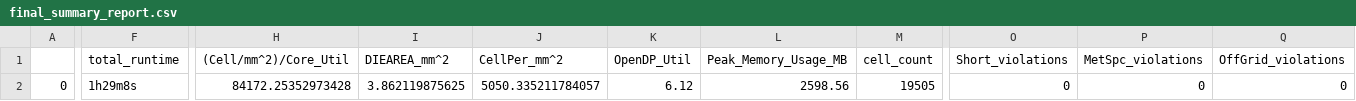
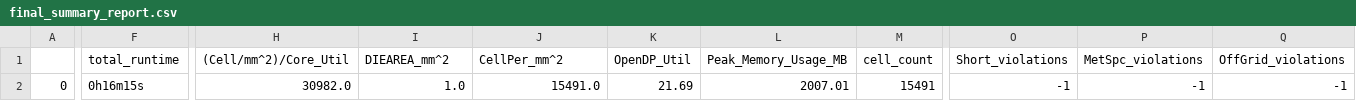
Before and after one commit to cpu-dev/caravel_jacaranda-8, a CSV file: openlane/computer/runs/computer/reports/final_summary_report.csv, drawn as a sheet; only a part is shown, gaps mark what is left out; the diff covers the shown part only; the diff names each change by its address in the sheet, - before the commit and + after, or states it on an @@ line.

```diff
--- a/openlane/computer/runs/computer/reports/final_summary_report.csv
+++ b/openlane/computer/runs/computer/reports/final_summary_report.csv
-F2 (total_runtime): 1h29m8s
+F2 (total_runtime): 0h16m15s
-H2 ((Cell/mm^2)/Core_Util): 84172.25352973428
+H2 ((Cell/mm^2)/Core_Util): 30982.0
-I2 (DIEAREA_mm^2): 3.862119875625
+I2 (DIEAREA_mm^2): 1.0
-J2 (CellPer_mm^2): 5050.335211784057
+J2 (CellPer_mm^2): 15491.0
-K2 (OpenDP_Util): 6.12
+K2 (OpenDP_Util): 21.69
-L2 (Peak_Memory_Usage_MB): 2598.56
+L2 (Peak_Memory_Usage_MB): 2007.01
-M2 (cell_count): 19505
+M2 (cell_count): 15491
-O2 (Short_violations): 0
+O2 (Short_violations): -1
-P2 (MetSpc_violations): 0
+P2 (MetSpc_violations): -1
-Q2 (OffGrid_violations): 0
+Q2 (OffGrid_violations): -1
```
Also changed, not shown: 19 edited cells elsewhere in this file, openlane/user_project_wrapper/runs/user_project_wrapper/reports/final_summary_report.csv, signoff/computer/final_summary_report.csv, 15 other files.
